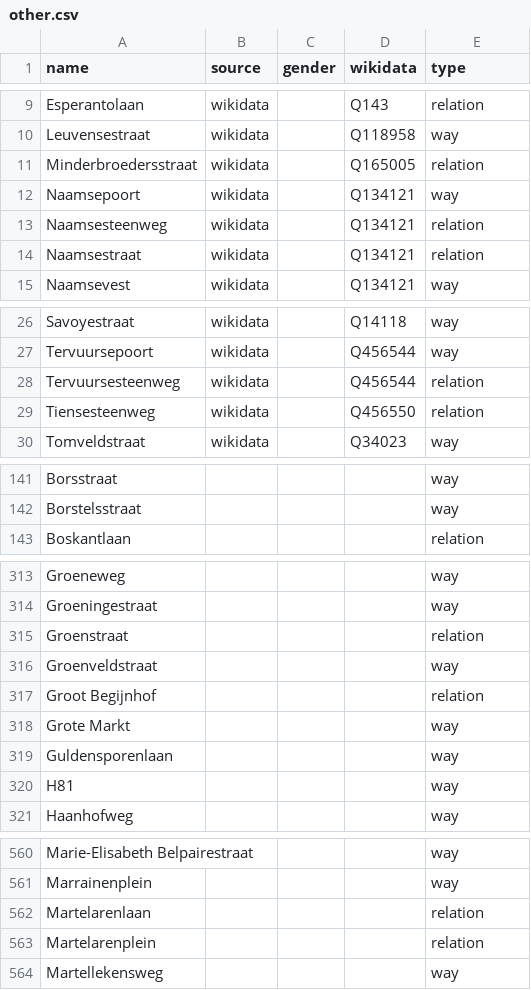
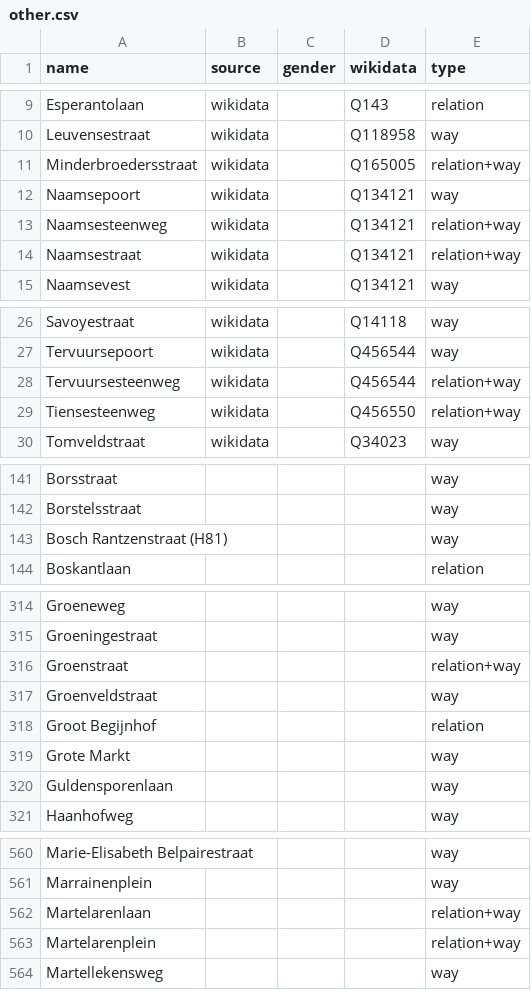
Before and after one commit to openknowledgebe/equalstreetnames-leuven, a CSV file: data/other.csv, drawn as a sheet; only a part is shown, gaps mark what is left out; removed rows and columns are numbered as before the commit, all else as after; the diff covers the shown part only; the diff names each change by its address in the sheet, - before the commit and + after, or states it on an @@ line.

```diff
--- a/data/other.csv
+++ b/data/other.csv
-E11 (type): relation
+E11 (type): relation+way
-E13:E14 (type): relation
+E13:E14 (type): relation+way
-E28:E29 (type): relation
+E28:E29 (type): relation+way
+row 143: Bosch Rantzenstraat (H81) |  |  |  | way
-E316 (type): relation
+E316 (type): relation+way
-row 320: H81 |  |  |  | way
-E562:E563 (type): relation
+E562:E563 (type): relation+way
```
Also changed, not shown: 17 edited cells elsewhere in this file, data/gender.csv, 3 other files.
